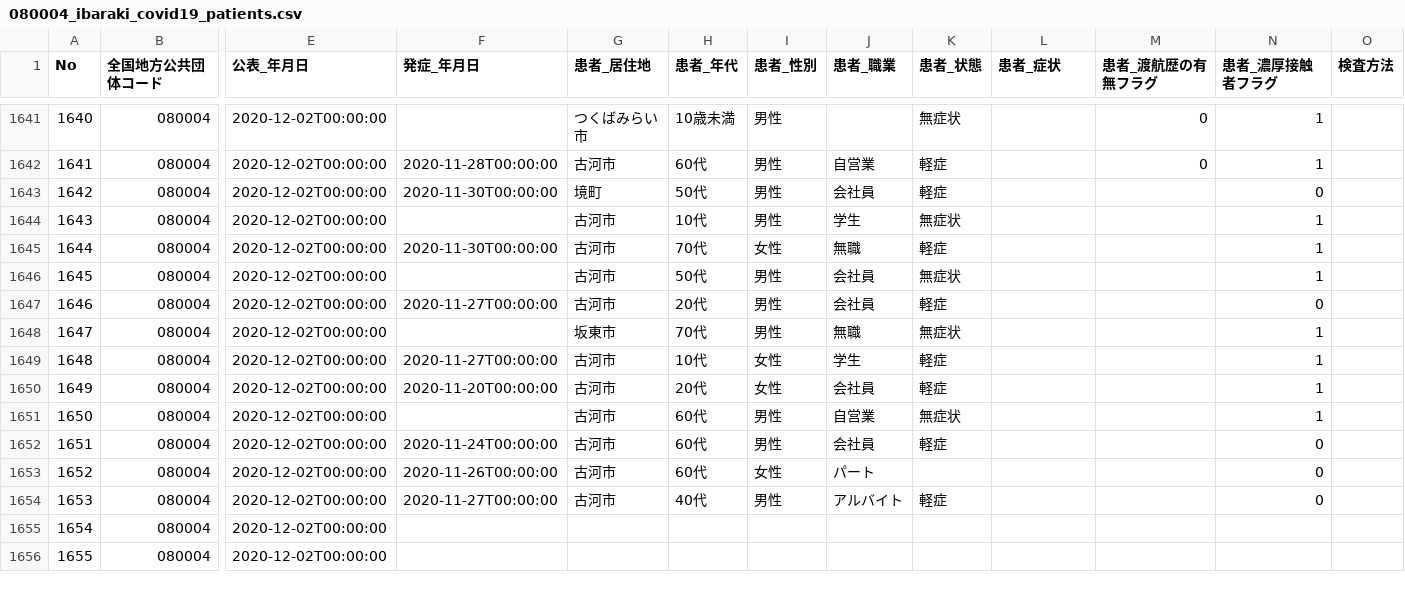
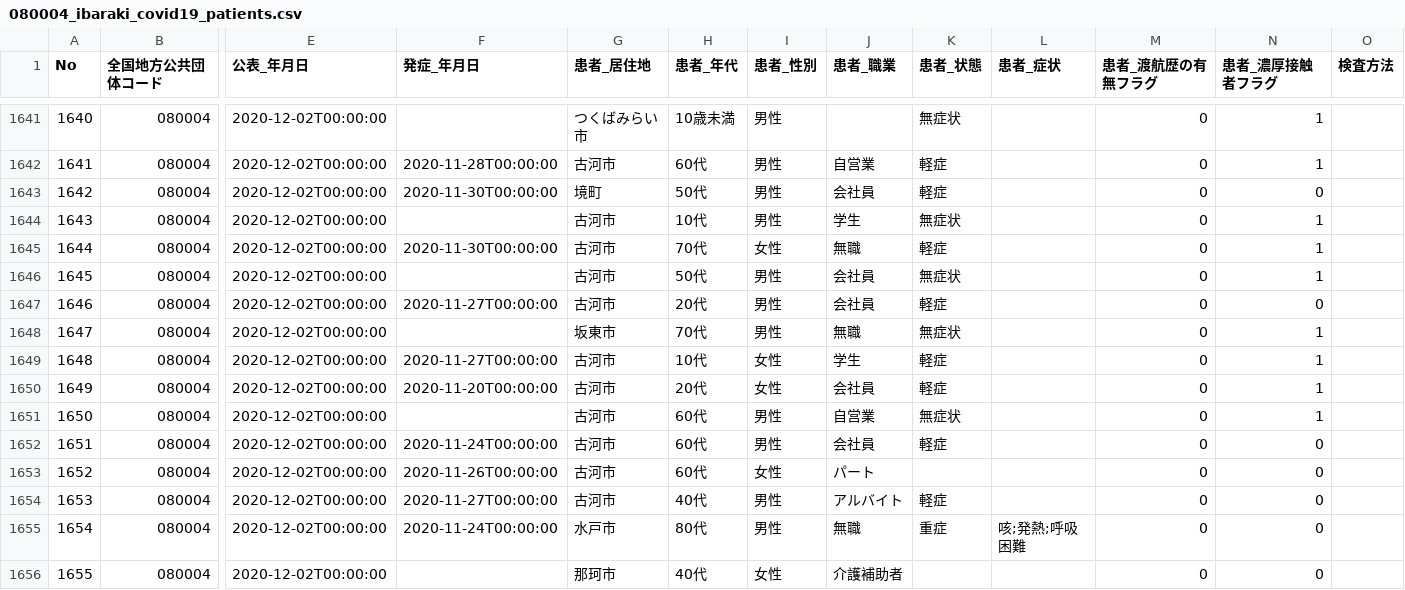
Before and after one commit to a01sa01to/my-website, a CSV file: data/covid19_ibaraki/080004_ibaraki_covid19_patients.csv, drawn as a sheet; only a part is shown, gaps mark what is left out; the diff names each change by its address in the sheet, - before the commit and + after, or states it on an @@ line.

```diff
--- a/data/covid19_ibaraki/080004_ibaraki_covid19_patients.csv
+++ b/data/covid19_ibaraki/080004_ibaraki_covid19_patients.csv
-M1643:M1656 (患者_渡航歴の有無フラグ): (empty)
+M1643:M1656 (患者_渡航歴の有無フラグ): 0
-F1655 (発症_年月日): (empty)
+F1655 (発症_年月日): 2020-11-24T00:00:00
-G1655 (患者_居住地): (empty)
+G1655 (患者_居住地): 水戸市
-H1655 (患者_年代): (empty)
+H1655 (患者_年代): 80代
-I1655 (患者_性別): (empty)
+I1655 (患者_性別): 男性
-J1655 (患者_職業): (empty)
+J1655 (患者_職業): 無職
-K1655 (患者_状態): (empty)
+K1655 (患者_状態): 重症
-L1655 (患者_症状): (empty)
+L1655 (患者_症状): 咳;発熱;呼吸困難
-N1655:N1656 (患者_濃厚接触者フラグ): (empty)
+N1655:N1656 (患者_濃厚接触者フラグ): 0
-G1656 (患者_居住地): (empty)
+G1656 (患者_居住地): 那珂市
-H1656 (患者_年代): (empty)
+H1656 (患者_年代): 40代
-I1656 (患者_性別): (empty)
+I1656 (患者_性別): 女性
-J1656 (患者_職業): (empty)
+J1656 (患者_職業): 介護補助者
```
Also changed, not shown: 12 other files.
